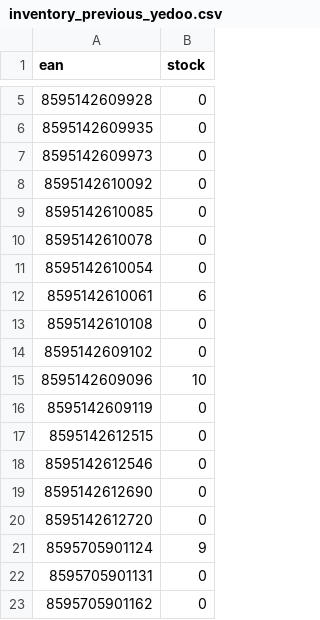
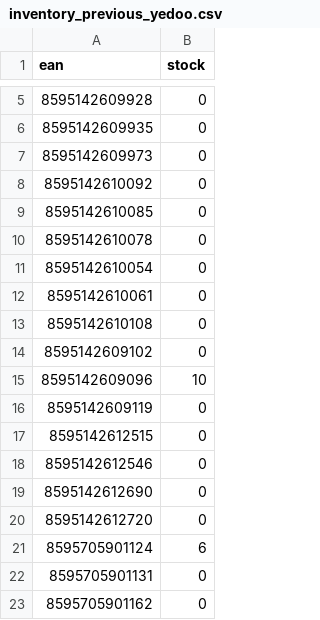
Before and after one commit to tommywrighticreepatnight/bk-feed-check, a CSV file: inventory_previous_yedoo.csv, drawn as a sheet; only a part is shown, gaps mark what is left out.

```diff
--- a/inventory_previous_yedoo.csv
+++ b/inventory_previous_yedoo.csv
@@ -11,3 +11,3 @@ ean,stock
 8595142610054,0
-8595142610061,6
+8595142610061,0
 8595142610108,0
@@ -20,3 +20,3 @@ ean,stock
 8595142612720,0
-8595705901124,9
+8595705901124,6
 8595705901131,0
```
